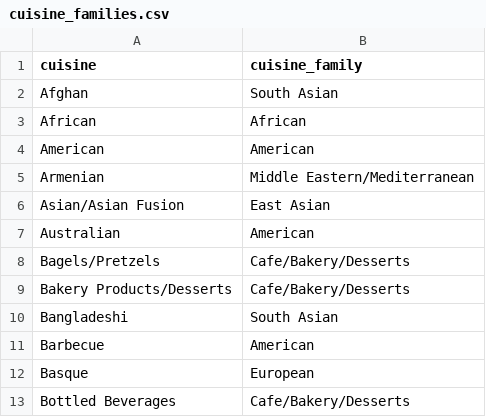
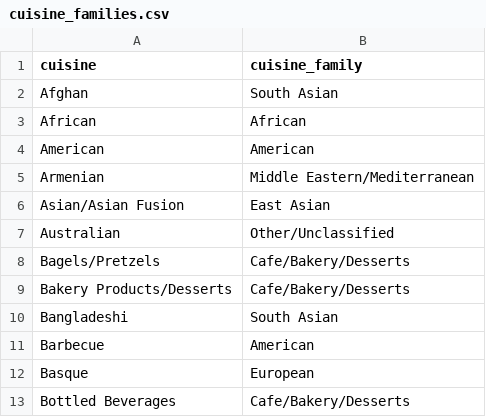
Before and after one commit to vglowczewski/restaurant-alternatives, a CSV file: data/cuisine_families.csv, drawn as a sheet; only a part is shown.

```diff
--- a/data/cuisine_families.csv
+++ b/data/cuisine_families.csv
@@ -6,3 +6,3 @@ Armenian,Middle Eastern/Mediterranean
 Asian/Asian Fusion,East Asian
-Australian,American
+Australian,Other/Unclassified
 Bagels/Pretzels,Cafe/Bakery/Desserts
```
Also changed, not shown: data/directory.csv, 2 other files.
